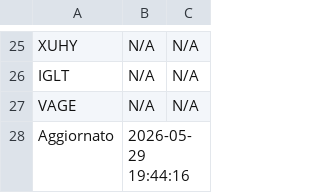
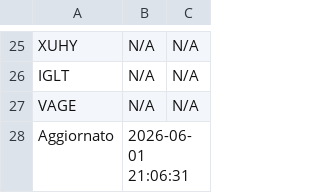
Before and after one commit to pitone276/etf-bot, a CSV file: etf_data.csv, drawn as a sheet; only a part is shown, gaps mark what is left out.

```diff
--- a/etf_data.csv
+++ b/etf_data.csv
@@ -27,2 +27,2 @@ IGLT,N/A,N/A
 VAGE,N/A,N/A
-Aggiornato,2026-05-29 19:44:16,
+Aggiornato,2026-06-01 21:06:31,
```
